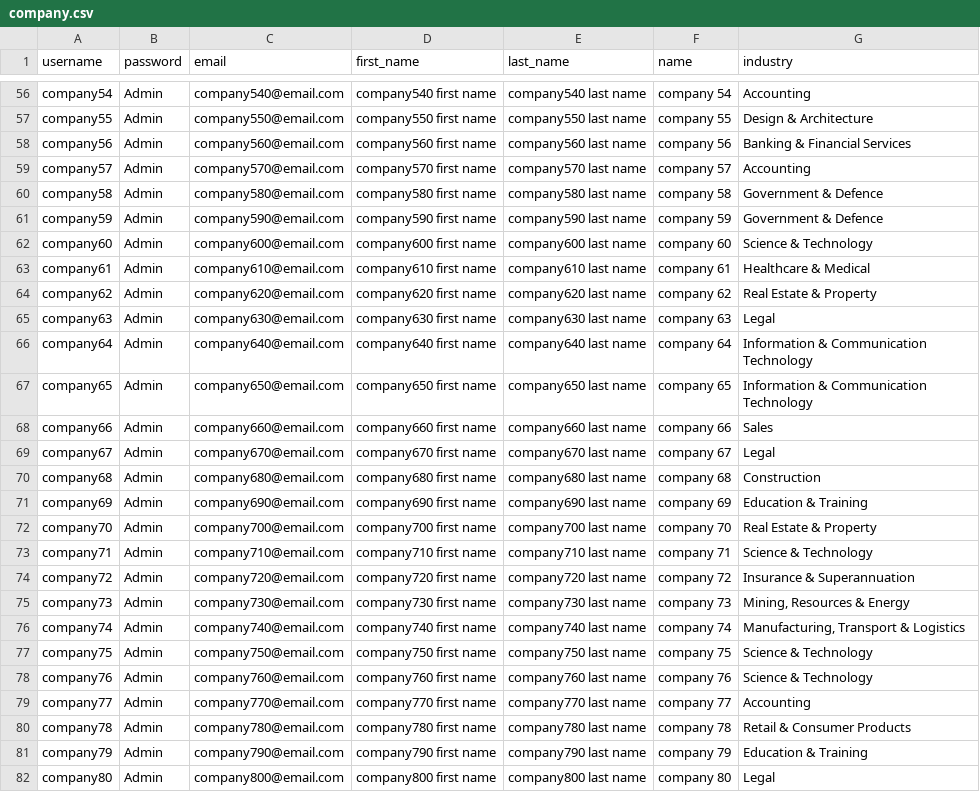
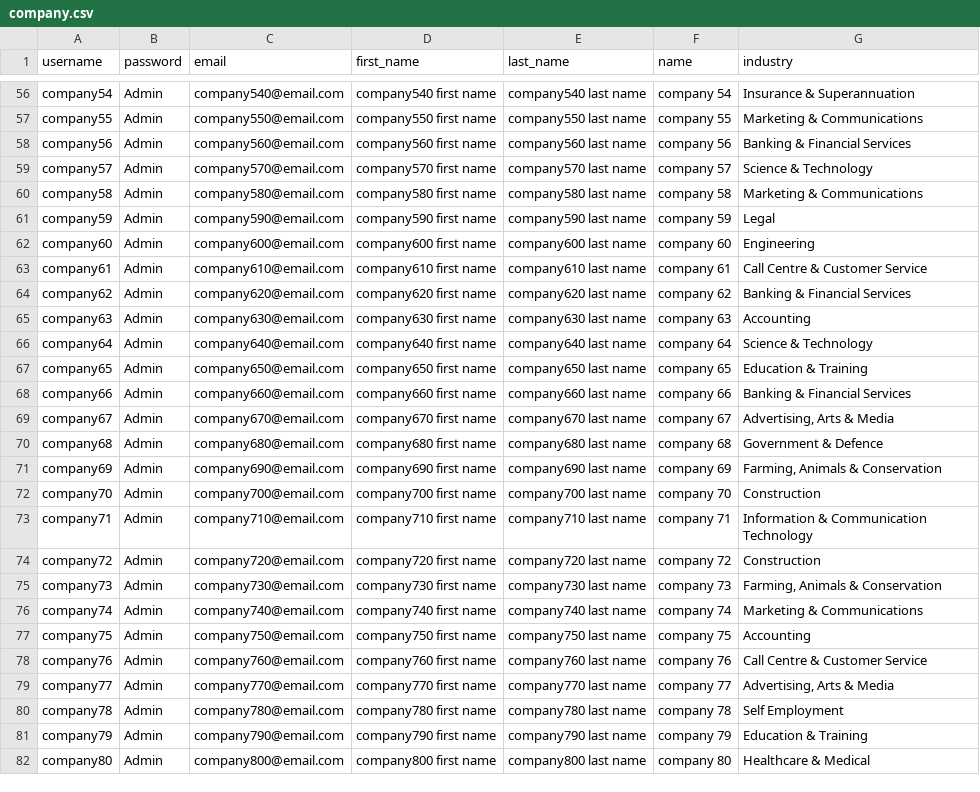
Before and after one commit to shravanjeevan/SEEKr, a CSV file: backend/company.csv, drawn as a sheet; only a part is shown, gaps mark what is left out; the diff covers the shown part only; the diff names each change by its address in the sheet, - before the commit and + after, or states it on an @@ line.

```diff
--- a/backend/company.csv
+++ b/backend/company.csv
-G56 (industry): Accounting
+G56 (industry): Insurance & Superannuation
-G57 (industry): Design & Architecture
+G57 (industry): Marketing & Communications
-G59 (industry): Accounting
+G59 (industry): Science & Technology
-G60 (industry): Government & Defence
+G60 (industry): Marketing & Communications
-G61 (industry): Government & Defence
+G61 (industry): Legal
-G62 (industry): Science & Technology
+G62 (industry): Engineering
-G63 (industry): Healthcare & Medical
+G63 (industry): Call Centre & Customer Service
-G64 (industry): Real Estate & Property
+G64 (industry): Banking & Financial Services
-G65 (industry): Legal
+G65 (industry): Accounting
-G66 (industry): Information & Communication Technology
+G66 (industry): Science & Technology
-G67 (industry): Information & Communication Technology
+G67 (industry): Education & Training
-G68 (industry): Sales
+G68 (industry): Banking & Financial Services
-G69 (industry): Legal
+G69 (industry): Advertising, Arts & Media
-G70 (industry): Construction
+G70 (industry): Government & Defence
-G71 (industry): Education & Training
+G71 (industry): Farming, Animals & Conservation
-G72 (industry): Real Estate & Property
+G72 (industry): Construction
-G73 (industry): Science & Technology
+G73 (industry): Information & Communication Technology
-G74 (industry): Insurance & Superannuation
+G74 (industry): Construction
-G75 (industry): Mining, Resources & Energy
+G75 (industry): Farming, Animals & Conservation
-G76 (industry): Manufacturing, Transport & Logistics
+G76 (industry): Marketing & Communications
-G77 (industry): Science & Technology
+G77 (industry): Accounting
-G78 (industry): Science & Technology
+G78 (industry): Call Centre & Customer Service
-G79 (industry): Accounting
+G79 (industry): Advertising, Arts & Media
-G80 (industry): Retail & Consumer Products
+G80 (industry): Self Employment
-G82 (industry): Legal
+G82 (industry): Healthcare & Medical
```
Also changed, not shown: 73 edited cells elsewhere in this file, backend/candidates.csv, backend/jobs.csv, 3 other files.
